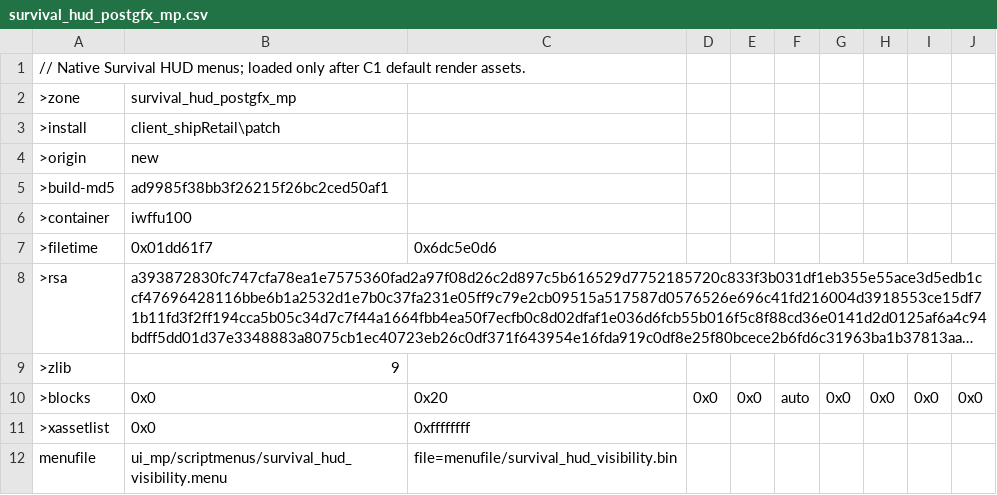
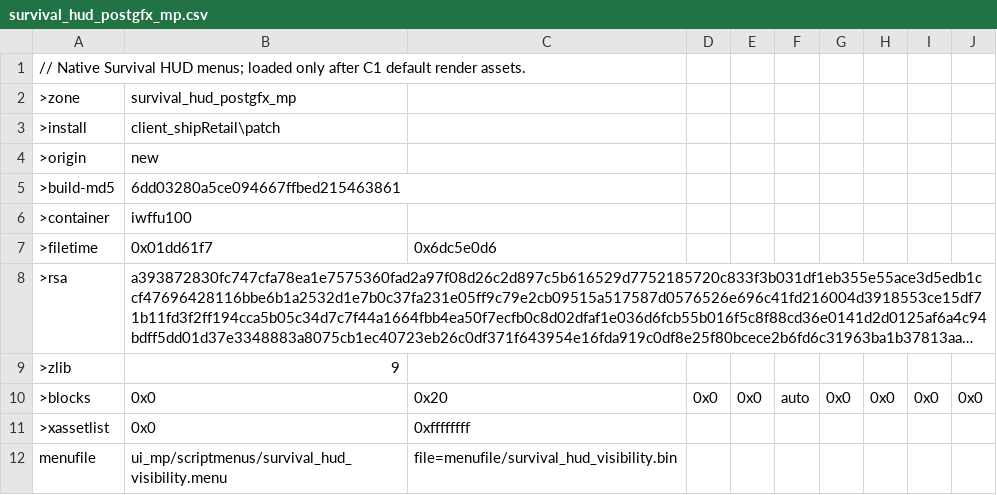
Before and after one commit to nucleur16/cod-offline-1.1.1.13, a CSV file: zone_source/survival_hud_postgfx_mp.csv, drawn as a sheet; long unchanged cells end in ….

```diff
--- a/zone_source/survival_hud_postgfx_mp.csv
+++ b/zone_source/survival_hud_postgfx_mp.csv
@@ -4,3 +4,3 @@
 >origin,new
->build-md5,ad9985f38bb3f26215f26bc2ced50af1
+>build-md5,6dd03280a5ce094667ffbed215463861
 >container,iwffu100
```
Also changed, not shown: zone_packs/codol_common_postgfx_mp.csv, zone_source/codol_chinese_hud_styles.csv, 6 other files.
